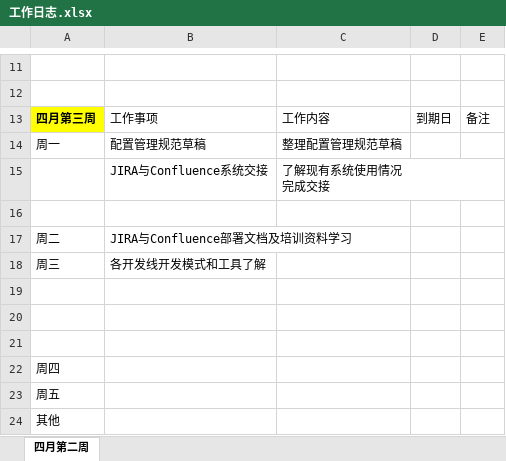
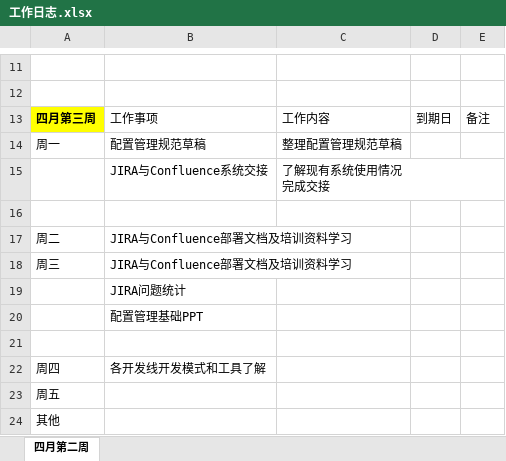
Before and after one commit to xianmomo/demo, an Excel workbook: 工作日志.xlsx, sheet 四月第二周, drawn as a sheet; only a part is shown, gaps mark what is left out; values as stored, in another font and other column widths than the file's, no borders; removed rows and columns are numbered as before the commit, all else as after; the diff names each change by its address in the sheet, - before the commit and + after, or states it on an @@ line.

Commit message:
work log

```diff
--- a/工作日志.xlsx (sheet 四月第二周)
+++ b/工作日志.xlsx (sheet 四月第二周)
-B18: 各开发线开发模式和工具了解
+B18: JIRA与Confluence部署文档及培训资料学习
+row 19:  | JIRA问题统计
+row 20:  | 配置管理基础PPT
-row 20: (empty)
-row 21: (empty)
-B22: (empty)
+B22: 各开发线开发模式和工具了解
```
